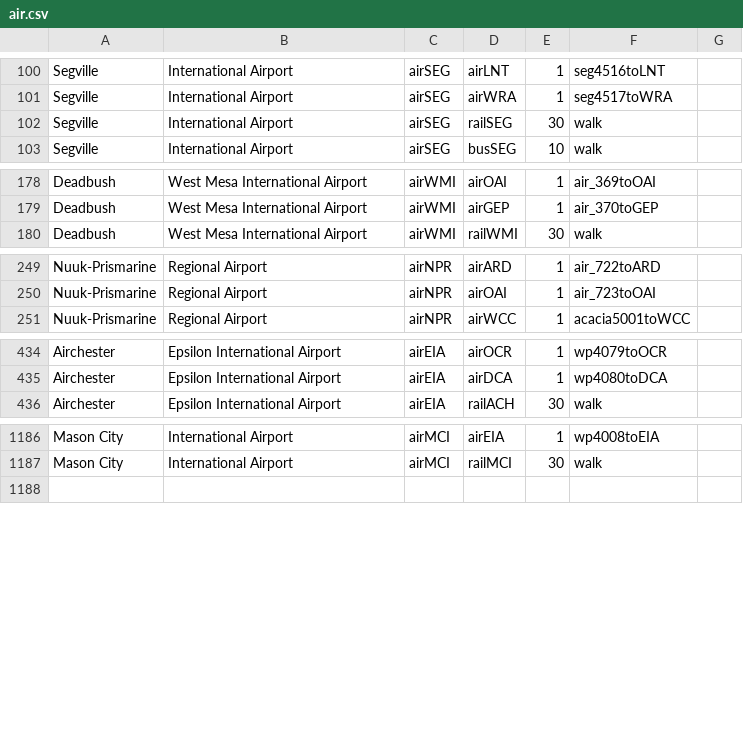
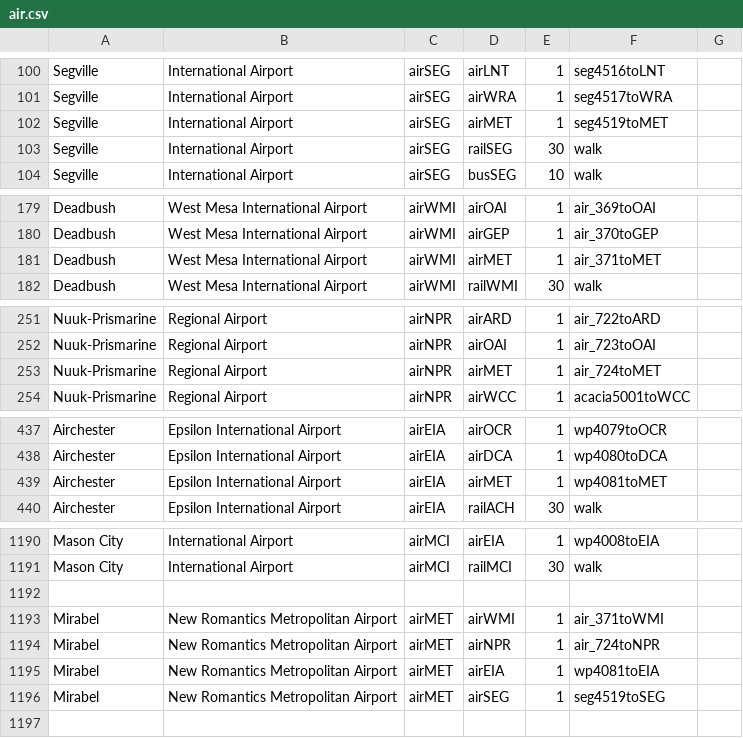
Before and after one commit to KittyCat11231/Feline-Holdings, a CSV file: src/intraroute/data/pathfinding/air.csv, drawn as a sheet; only a part is shown, gaps mark what is left out.

```diff
--- a/src/intraroute/data/pathfinding/air.csv
+++ b/src/intraroute/data/pathfinding/air.csv
@@ -101,2 +101,3 @@ Segville,International Airport,airSEG,airLNT,1,seg4516toLNT,
 Segville,International Airport,airSEG,airWRA,1,seg4517toWRA,
+Segville,International Airport,airSEG,airMET,1,seg4519toMET,
 Segville,International Airport,airSEG,railSEG,30,walk,
@@ -179,2 +180,3 @@ Deadbush,West Mesa International Airport,airWMI,airOAI,1,air_369toOAI,
 Deadbush,West Mesa International Airport,airWMI,airGEP,1,air_370toGEP,
+Deadbush,West Mesa International Airport,airWMI,airMET,1,air_371toMET,
 Deadbush,West Mesa International Airport,airWMI,railWMI,30,walk,
@@ -250,2 +252,3 @@ Nuuk-Prismarine,Regional Airport,airNPR,airARD,1,air_722toARD,
 Nuuk-Prismarine,Regional Airport,airNPR,airOAI,1,air_723toOAI,
+Nuuk-Prismarine,Regional Airport,airNPR,airMET,1,air_724toMET,
 Nuuk-Prismarine,Regional Airport,airNPR,airWCC,1,acacia5001toWCC,
@@ -435,2 +438,3 @@ Airchester,Epsilon International Airport,airEIA,airOCR,1,wp4079toOCR,
 Airchester,Epsilon International Airport,airEIA,airDCA,1,wp4080toDCA,
+Airchester,Epsilon International Airport,airEIA,airMET,1,wp4081toMET,
 Airchester,Epsilon International Airport,airEIA,railACH,30,walk,
@@ -1187,2 +1191,7 @@ Mason City,International Airport,airMCI,airEIA,1,wp4008toEIA,
 Mason City,International Airport,airMCI,railMCI,30,walk,
+,,,,,,
+Mirabel,New Romantics Metropolitan Airport,airMET,airWMI,1,air_371toWMI,
+Mirabel,New Romantics Metropolitan Airport,airMET,airNPR,1,air_724toNPR,
+Mirabel,New Romantics Metropolitan Airport,airMET,airEIA,1,wp4081toEIA,
+Mirabel,New Romantics Metropolitan Airport,airMET,airSEG,1,seg4519toSEG,
 ,,,,,,
```
Also changed, not shown: src/intraroute/data/pathfinding/bus.csv, src/intraroute/data/pathfinding/sail.csv, 19 other files.
